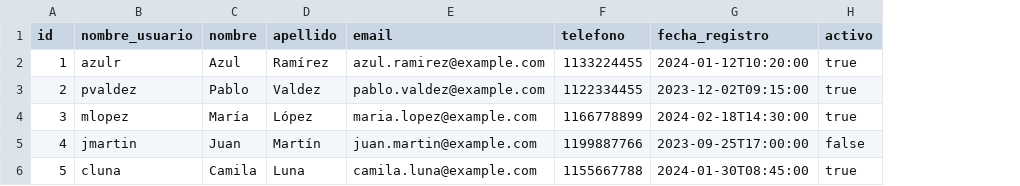
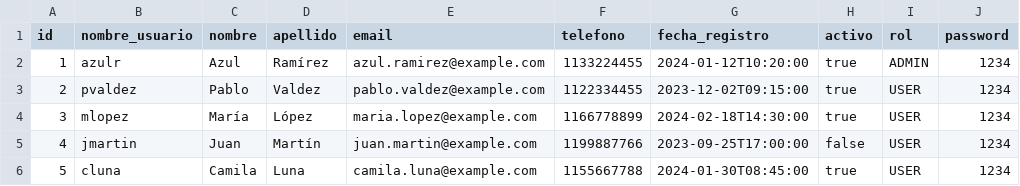
Before and after one commit to EmiliaTunesi/ArquitecturaWeb-Grupo22, a CSV file: EjercicioIntegrador-4/Integrador-4/microservicio-usuario/src/main/resources/data/usuario.csv, drawn as a sheet; the diff names each change by its address in the sheet, - before the commit and + after, or states it on an @@ line.

Commit message:
se agregan campos de rol y password

```diff
--- a/EjercicioIntegrador-4/Integrador-4/microservicio-usuario/src/main/resources/data/usuario.csv
+++ b/EjercicioIntegrador-4/Integrador-4/microservicio-usuario/src/main/resources/data/usuario.csv
+column I (rol), rows 2-6: ADMIN | USER | USER | USER | USER
+column J (password), rows 2-6: all 1234
```
Also changed, not shown: 6 other files.
